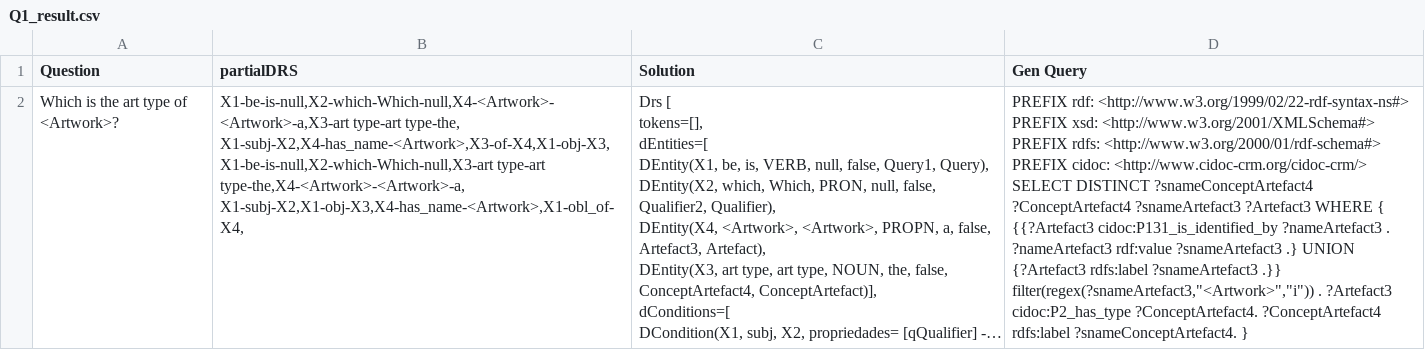
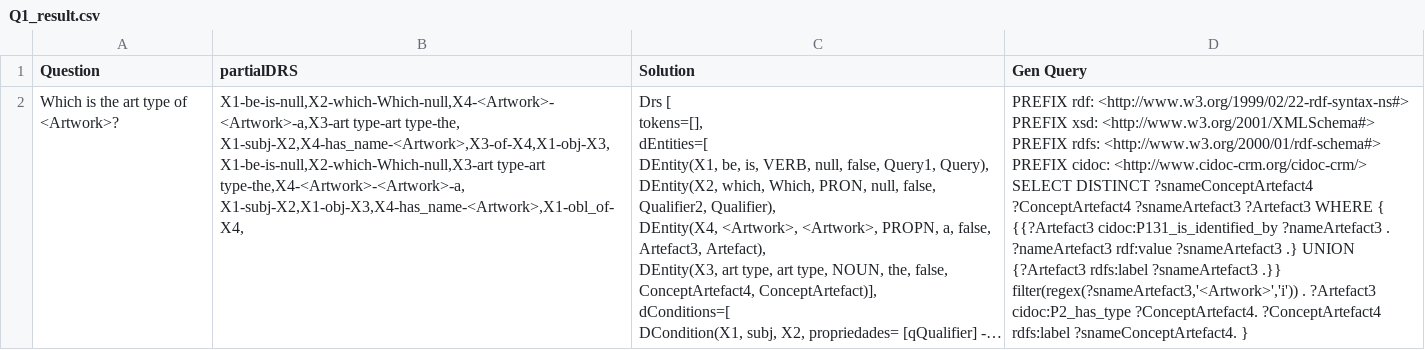
Before and after one commit to dvaragnolo/NLP-QA-BENCHMARK, a CSV file: CIDOC-QA-BENCHMARK/Q1/Q1_result.csv, drawn as a sheet; long unchanged cells end in …; the diff names each change by its address in the sheet, - before the commit and + after, or states it on an @@ line.

Commit message:
Update Q1_result.csv

```diff
--- a/CIDOC-QA-BENCHMARK/Q1/Q1_result.csv
+++ b/CIDOC-QA-BENCHMARK/Q1/Q1_result.csv
-D2 (Gen Query): …?snameArtefact3 .}} filter(regex(?snameArtefact3,"<Artwork>","i")) . ?Artefact3…
+D2 (Gen Query): …?snameArtefact3 .}} filter(regex(?snameArtefact3,'<Artwork>','i')) . ?Artefact3…
```
